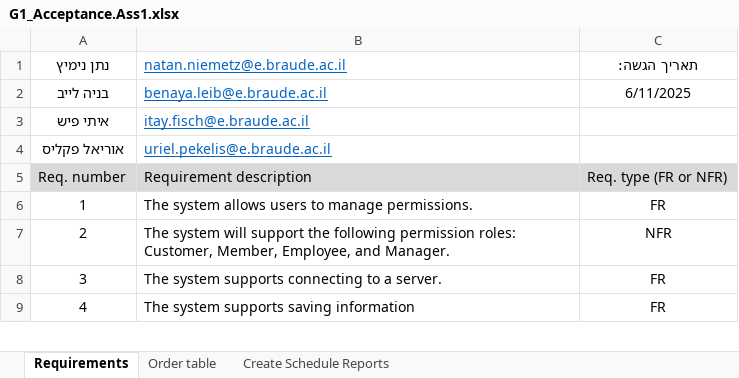
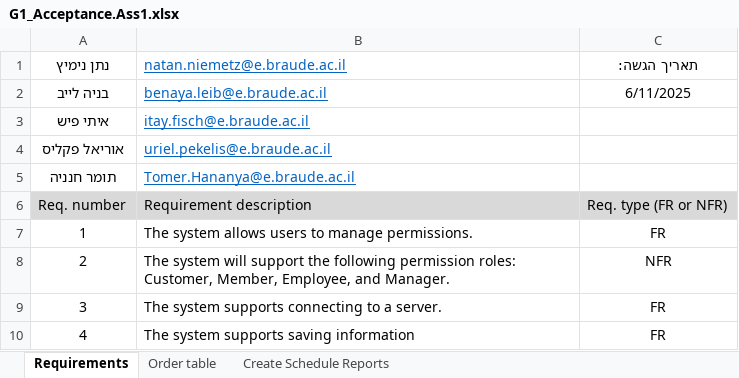
Before and after one commit to BenayaL/Bistro, an Excel workbook: Assignment 1/G1_Acceptance.Ass1.xlsx, sheet Requirements, drawn as a sheet; only a part is shown; values as stored, in another font and other column widths than the file's, no borders; the diff names each change by its address in the sheet, - before the commit and + after, or states it on an @@ line.

Commit message:
Update all assignment 1 files

```diff
--- a/Assignment 1/G1_Acceptance.Ass1.xlsx (sheet Requirements)
+++ b/Assignment 1/G1_Acceptance.Ass1.xlsx (sheet Requirements)
+row 5: תומר חנניה | Tomer.Hananya@e.braude.ac.il
```
Also changed, not shown: 2 other files.
